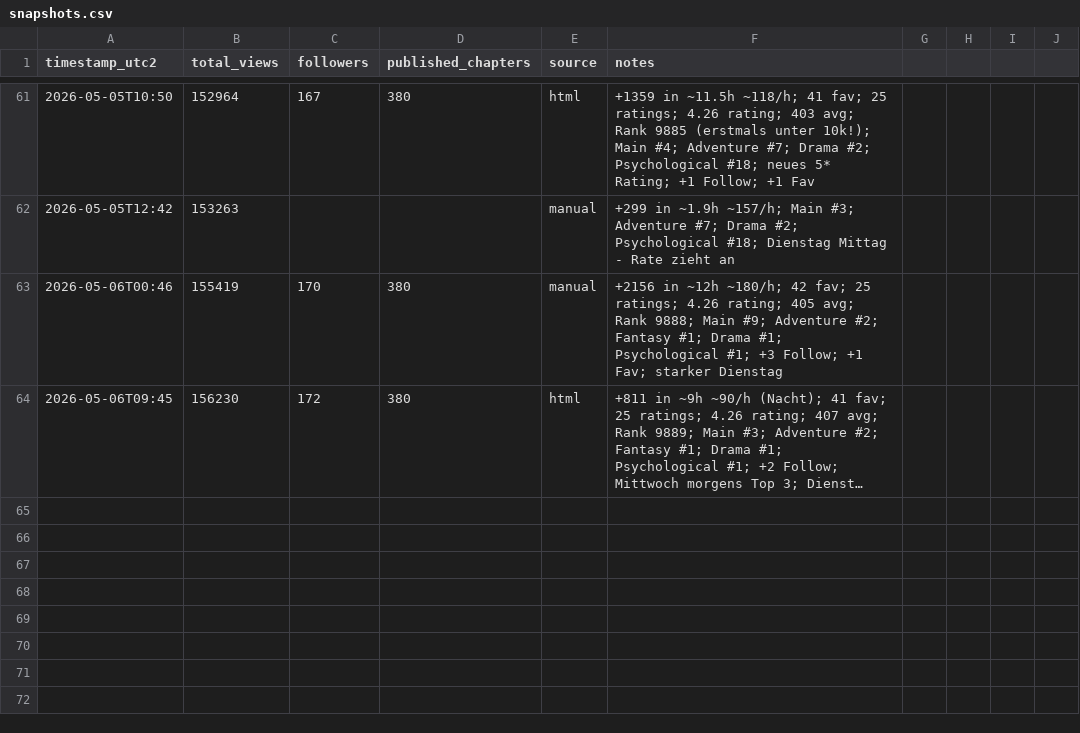
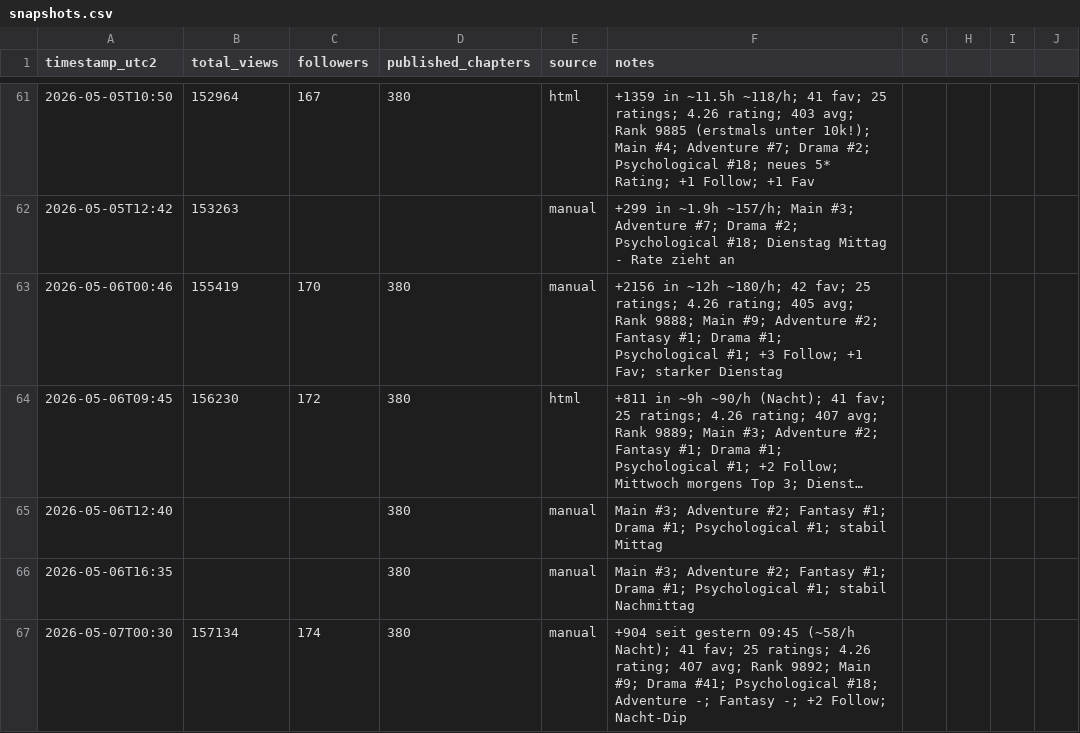
Before and after one commit to DerGuru/UntilTheEnd, a CSV file: 40 - WorkingStuff/Analytics/snapshots.csv, drawn as a sheet; only a part is shown, gaps mark what is left out; long unchanged cells end in …; the diff names each change by its address in the sheet, - before the commit and + after, or states it on an @@ line.

```diff
--- a/40 - WorkingStuff/Analytics/snapshots.csv
+++ b/40 - WorkingStuff/Analytics/snapshots.csv
+row 65: 2026-05-06T12:40 |  |  | 380 | manual | Main #3; Adventure #2; Fantasy #1; Drama #1; Psychological #1; stabil Mittag
+row 66: 2026-05-06T16:35 |  |  | 380 | manual | Main #3; Adventure #2; Fantasy #1; Drama #1; Psychological #1; stabil Nachmittag
+row 67: 2026-05-07T00:30 | 157134 | 174 | 380 | manual | +904 seit gestern 09:45 (~58/h Nacht); 41 fav; 25 ratings; 4.26 rating; 407 avg; Rank 9892; Main #9; Drama #41; Psychological #18; Adventure -; Fantasy -; +2 Follow; Nacht-Dip
```
Also changed, not shown: 9 other files.
